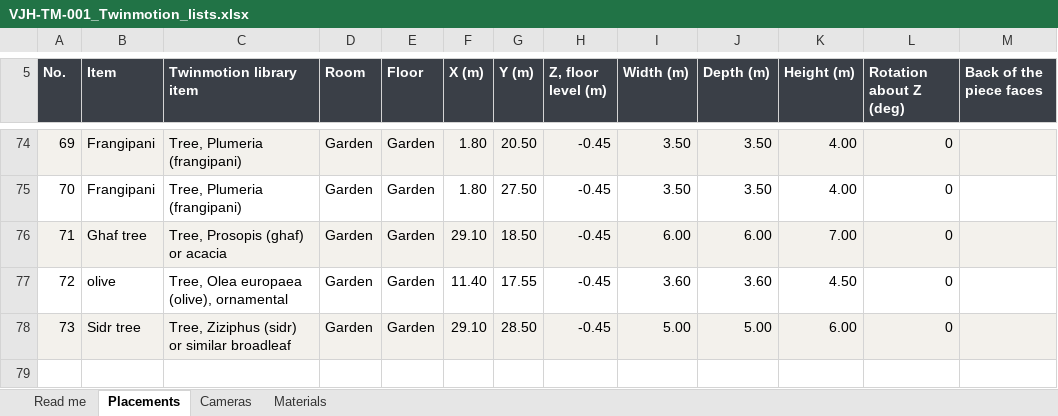
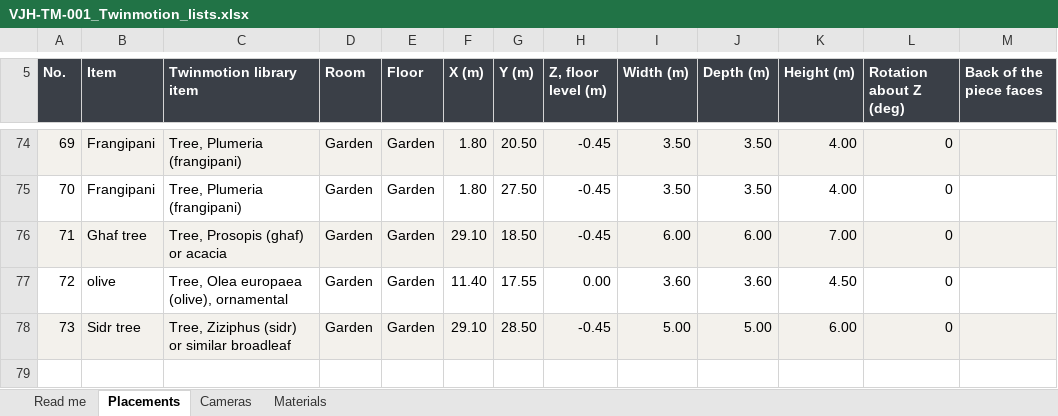
Before and after one commit to AimanSadeq/villa-jebel-ali-hills-dubai, an Excel workbook: output/twinmotion/VJH-TM-001_Twinmotion_lists.xlsx, sheet Placements, drawn as a sheet; only a part is shown, gaps mark what is left out; values as stored, in another font and other column widths than the file's, no borders; charts and pictures not drawn; the diff names each change by its address in the sheet, - before the commit and + after, or states it on an @@ line.

```diff
--- a/output/twinmotion/VJH-TM-001_Twinmotion_lists.xlsx (sheet Placements)
+++ b/output/twinmotion/VJH-TM-001_Twinmotion_lists.xlsx (sheet Placements)
-H77 (Z, floor level (m)): -0.45
+H77 (Z, floor level (m)): 0.00
```
Also changed, not shown: 6 other files.
